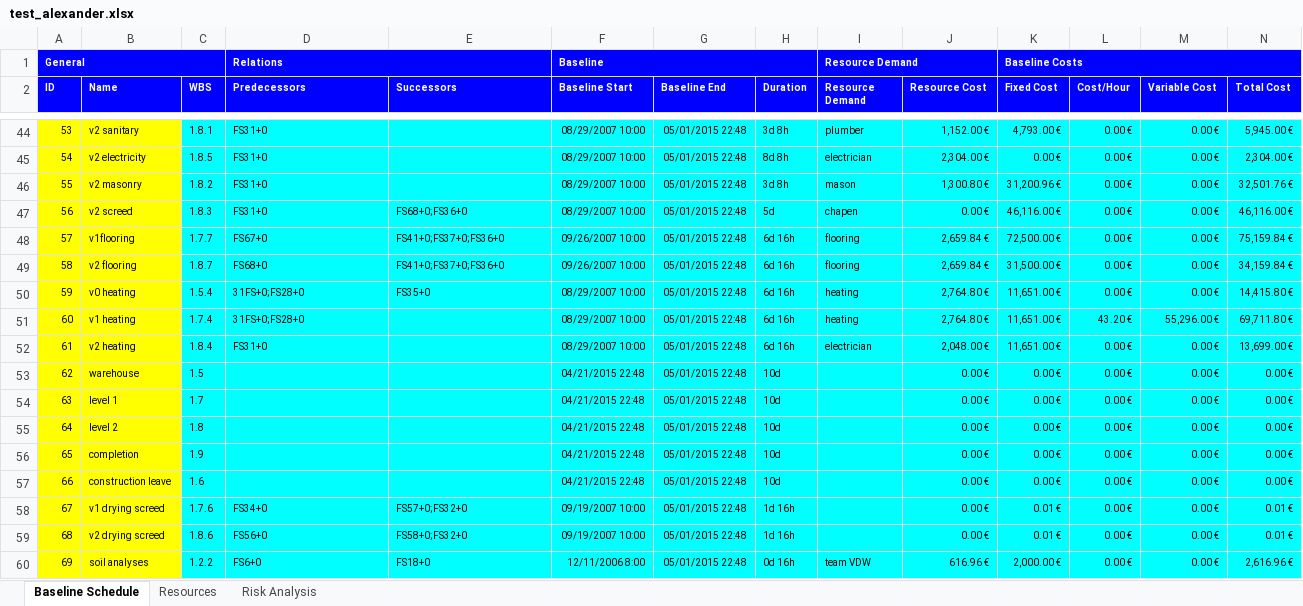
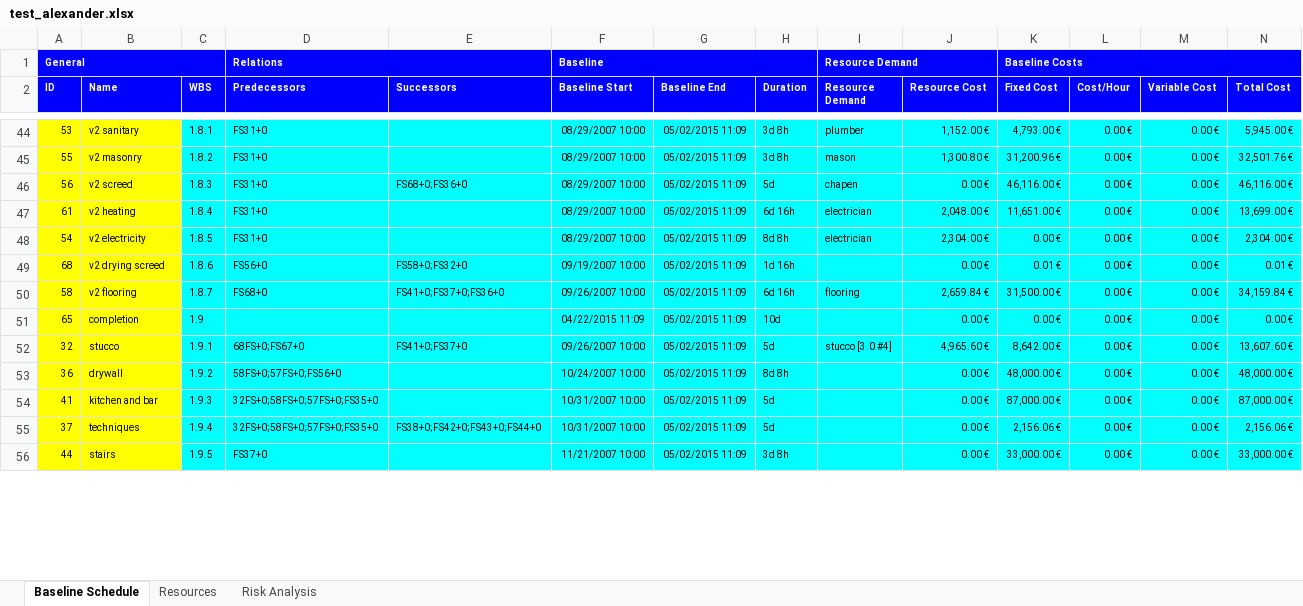
Before and after one commit to ghbonne/PMConverter, an Excel workbook: PMConverter/src/test_alexander.xlsx, sheet Baseline Schedule, drawn as a sheet; only a part is shown, gaps mark what is left out; values as stored, in another font and other column widths than the file's, no borders; removed rows and columns are numbered as before the commit, all else as after; the diff covers the shown part only; the diff names each change by its address in the sheet, - before the commit and + after, or states it on an @@ line.

```diff
--- a/PMConverter/src/test_alexander.xlsx (sheet Baseline Schedule)
+++ b/PMConverter/src/test_alexander.xlsx (sheet Baseline Schedule)
-G44 (Baseline End): 05/01/2015 22:48
+G44 (Baseline End): 05/02/2015 11:09
-row 45: 54 | v2 electricity | 1.8.5 | FS31+0 |  | 08/29/2007 10:00 | 05/01/2015 22:48 | 8d 8h | electrician | 2,304.00 € | 0.00 € | 0.00 € | 0.00 € | 2,304.00 €
-G45:G46 (Baseline End): 05/01/2015 22:48
+G45:G46 (Baseline End): 05/02/2015 11:09
-row 48: 57 | v1flooring | 1.7.7 | FS67+0 | FS41+0;FS37+0;FS36+0 | 09/26/2007 10:00 | 05/01/2015 22:48 | 6d 16h | flooring | 2,659.84 € | 72,500.00 € | 0.00 € | 0.00 € | 75,159.84 €
-row 49: 58 | v2 flooring | 1.8.7 | FS68+0 | FS41+0;FS37+0;FS36+0 | 09/26/2007 10:00 | 05/01/2015 22:48 | 6d 16h | flooring | 2,659.84 € | 31,500.00 € | 0.00 € | 0.00 € | 34,159.84 €
-row 50: 59 | v0 heating | 1.5.4 | 31FS+0;FS28+0 | FS35+0 | 08/29/2007 10:00 | 05/01/2015 22:48 | 6d 16h | heating | 2,764.80 € | 11,651.00 € | 0.00 € | 0.00 € | 14,415.80 €
-row 51: 60 | v1 heating | 1.7.4 | 31FS+0;FS28+0 |  | 08/29/2007 10:00 | 05/01/2015 22:48 | 6d 16h | heating | 2,764.80 € | 11,651.00 € | 43.20 € | 55,296.00 € | 69,711.80 €
-G47 (Baseline End): 05/01/2015 22:48
+G47 (Baseline End): 05/02/2015 11:09
-row 53: 62 | warehouse | 1.5 |  |  | 04/21/2015 22:48 | 05/01/2015 22:48 | 10d |  | 0.00 € | 0.00 € | 0.00 € | 0.00 € | 0.00 €
-row 54: 63 | level 1 | 1.7 |  |  | 04/21/2015 22:48 | 05/01/2015 22:48 | 10d |  | 0.00 € | 0.00 € | 0.00 € | 0.00 € | 0.00 €
-row 55: 64 | level 2 | 1.8 |  |  | 04/21/2015 22:48 | 05/01/2015 22:48 | 10d |  | 0.00 € | 0.00 € | 0.00 € | 0.00 € | 0.00 €
-row 56: 65 | completion | 1.9 |  |  | 04/21/2015 22:48 | 05/01/2015 22:48 | 10d |  | 0.00 € | 0.00 € | 0.00 € | 0.00 € | 0.00 €
-row 57: 66 | construction leave | 1.6 |  |  | 04/21/2015 22:48 | 05/01/2015 22:48 | 10d |  | 0.00 € | 0.00 € | 0.00 € | 0.00 € | 0.00 €
-row 58: 67 | v1 drying screed | 1.7.6 | FS34+0 | FS57+0;FS32+0 | 09/19/2007 10:00 | 05/01/2015 22:48 | 1d 16h |  | 0.00 € | 0.01 € | 0.00 € | 0.00 € | 0.01 €
+row 48: 54 | v2 electricity | 1.8.5 | FS31+0 |  | 08/29/2007 10:00 | 05/02/2015 11:09 | 8d 8h | electrician | 2,304.00 € | 0.00 € | 0.00 € | 0.00 € | 2,304.00 €
-G49 (Baseline End): 05/01/2015 22:48
+G49 (Baseline End): 05/02/2015 11:09
-row 60: 69 | soil analyses | 1.2.2 | FS6+0 | FS18+0 | 12/11/2006 8:00 | 05/01/2015 22:48 | 0d 16h | team VDW | 616.96 € | 2,000.00 € | 0.00 € | 0.00 € | 2,616.96 €
+row 50: 58 | v2 flooring | 1.8.7 | FS68+0 | FS41+0;FS37+0;FS36+0 | 09/26/2007 10:00 | 05/02/2015 11:09 | 6d 16h | flooring | 2,659.84 € | 31,500.00 € | 0.00 € | 0.00 € | 34,159.84 €
+row 51: 65 | completion | 1.9 |  |  | 04/22/2015 11:09 | 05/02/2015 11:09 | 10d |  | 0.00 € | 0.00 € | 0.00 € | 0.00 € | 0.00 €
+row 52: 32 | stucco | 1.9.1 | 68FS+0;FS67+0 | FS41+0;FS37+0 | 09/26/2007 10:00 | 05/02/2015 11:09 | 5d | stucco [3.0 #4] | 4,965.60 € | 8,642.00 € | 0.00 € | 0.00 € | 13,607.60 €
+row 53: 36 | drywall | 1.9.2 | 58FS+0;57FS+0;FS56+0 |  | 10/24/2007 10:00 | 05/02/2015 11:09 | 8d 8h |  | 0.00 € | 48,000.00 € | 0.00 € | 0.00 € | 48,000.00 €
+row 54: 41 | kitchen and bar | 1.9.3 | 32FS+0;58FS+0;57FS+0;FS35+0 |  | 10/31/2007 10:00 | 05/02/2015 11:09 | 5d |  | 0.00 € | 87,000.00 € | 0.00 € | 0.00 € | 87,000.00 €
+row 55: 37 | techniques | 1.9.4 | 32FS+0;58FS+0;57FS+0;FS35+0 | FS38+0;FS42+0;FS43+0;FS44+0 | 10/31/2007 10:00 | 05/02/2015 11:09 | 5d |  | 0.00 € | 2,156.06 € | 0.00 € | 0.00 € | 2,156.06 €
+row 56: 44 | stairs | 1.9.5 | FS37+0 |  | 11/21/2007 10:00 | 05/02/2015 11:09 | 3d 8h |  | 0.00 € | 33,000.00 € | 0.00 € | 0.00 € | 33,000.00 €
```
Also changed, not shown: 28 added rows, 23 removed rows and 18 edited cells elsewhere in this sheet, 1 other file.
